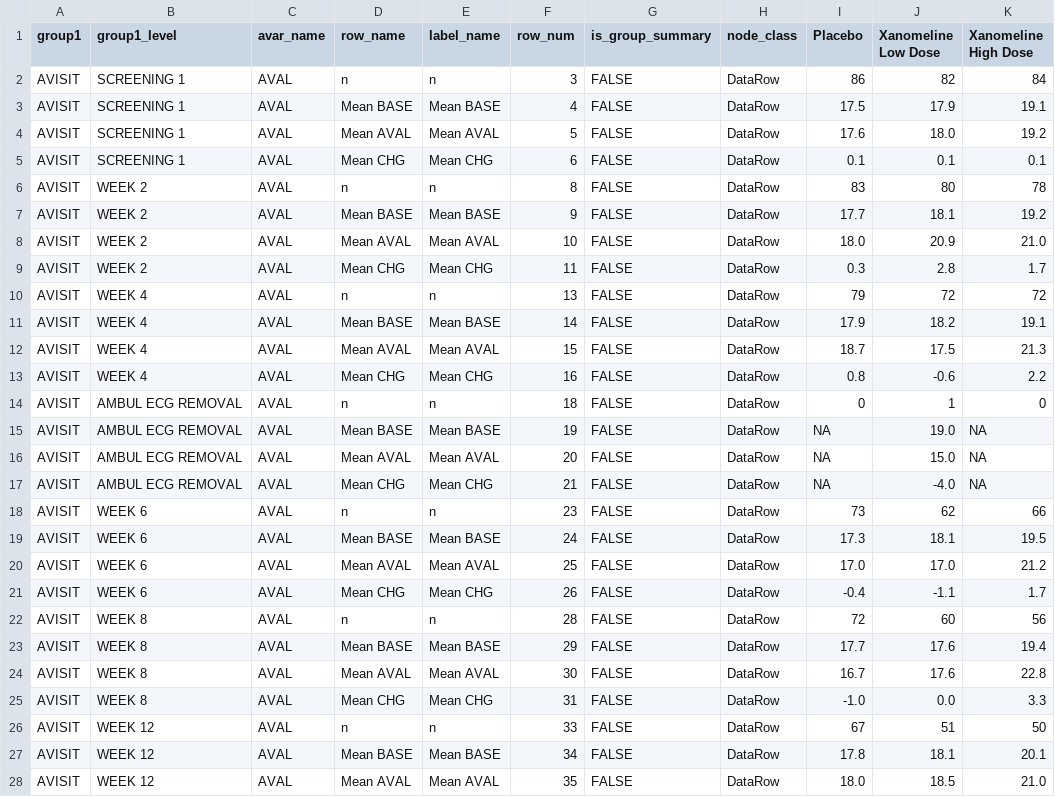
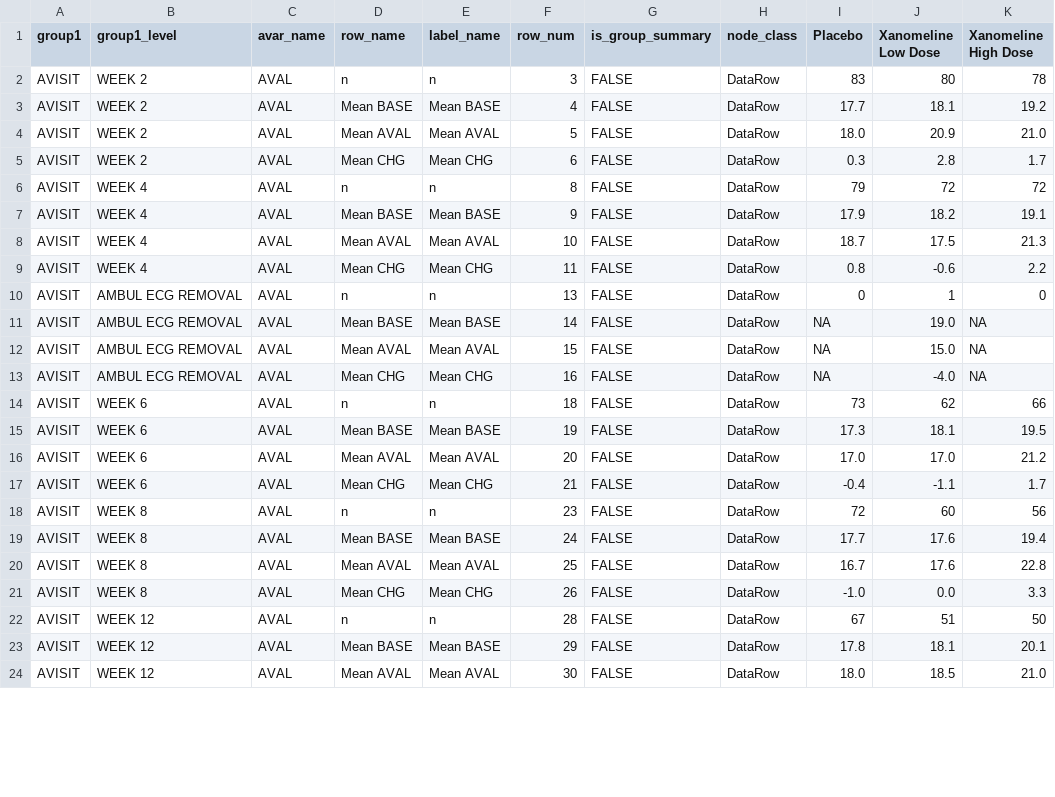
Before and after one commit to Ngarciar24/adam-admiral-walkthrough, a CSV file: outputs/t2_alt_change_by_visit.csv, drawn as a sheet; only a part is shown; the diff covers the shown part only.

Commit message:
Correct derivation rules; add ADTTE, ADQSADAS, define.xml and QC against the pilot
Derivations
- ADSL: treatment variables missing for screen failures; TRT01PN/TRT01AN
  (dose in mg); last dose from the end-of-study date when the last dose
  record has no end date; SITEGR1, RFENDT, EFFFL and COMP24FL.
- ADLB: CHG, PCHG and SHIFT1 on post-baseline records only; SHIFT1
  missing when a range indicator is missing; TRTPN/TRTAN.
- ADAE: TRTA/TRTAN, dermatologic customised query (CQ01NAM) and first
  dermatologic event flag (AOCC01FL).
- New ADTTE (time to first dermatologic event) and ADQSADAS (ADAS-Cog(11)
  with analysis windows, record selection and LOCF). SDTM QS is read from
  the published pilot SDTM at a pinned commit with a checksum check.

Outputs
- Table 2 restricted to post-baseline records; new Table 3 (time to
  event), Table 4 (ADAS-Cog ANCOVA) and Figure 2 (Kaplan-Meier).

Metadata and define.xml
- Specification extended to all 202 variables with origin, source,
  method and codelist; codelists, value-level metadata and windows as
  CSV. define.xml (Define-XML 2.1) and define.html generated from it.

Quality control
- Comparison with the published pilot ADaM datasets: 48 items identical,
  20 differences, each explained in metadata/pilot_differences.csv.
- define.xml validated against the Define-XML 2.1 schema and the XPTs.
- 71 ADaM conformance checks (CDISC CORE has no ADaM rules yet).
- Python cross-check extended to ADTTE; exact zeros restored on read.
- Tests: 225 expectations, including new ADTTE and ADQSADAS tests.

Documentation
- docs/sap.md, docs/adrg.md; implementation notes and README updated.

```diff
--- a/outputs/t2_alt_change_by_visit.csv
+++ b/outputs/t2_alt_change_by_visit.csv
@@ -1,28 +1,24 @@
 group1,group1_level,avar_name,row_name,label_name,row_num,is_group_summary,node_class,Placebo,Xanomeline Low Dose,Xanomeline High Dose
-AVISIT,SCREENING 1,AVAL,n,n,3,FALSE,DataRow,86,82,84
-AVISIT,SCREENING 1,AVAL,Mean BASE,Mean BASE,4,FALSE,DataRow,17.5,17.9,19.1
-AVISIT,SCREENING 1,AVAL,Mean AVAL,Mean AVAL,5,FALSE,DataRow,17.6,18.0,19.2
-AVISIT,SCREENING 1,AVAL,Mean CHG,Mean CHG,6,FALSE,DataRow,0.1,0.1,0.1
-AVISIT,WEEK 2,AVAL,n,n,8,FALSE,DataRow,83,80,78
-AVISIT,WEEK 2,AVAL,Mean BASE,Mean BASE,9,FALSE,DataRow,17.7,18.1,19.2
-AVISIT,WEEK 2,AVAL,Mean AVAL,Mean AVAL,10,FALSE,DataRow,18.0,20.9,21.0
-AVISIT,WEEK 2,AVAL,Mean CHG,Mean CHG,11,FALSE,DataRow,0.3,2.8,1.7
-AVISIT,WEEK 4,AVAL,n,n,13,FALSE,DataRow,79,72,72
-AVISIT,WEEK 4,AVAL,Mean BASE,Mean BASE,14,FALSE,DataRow,17.9,18.2,19.1
-AVISIT,WEEK 4,AVAL,Mean AVAL,Mean AVAL,15,FALSE,DataRow,18.7,17.5,21.3
-AVISIT,WEEK 4,AVAL,Mean CHG,Mean CHG,16,FALSE,DataRow,0.8,-0.6,2.2
-AVISIT,AMBUL ECG REMOVAL,AVAL,n,n,18,FALSE,DataRow,0,1,0
-AVISIT,AMBUL ECG REMOVAL,AVAL,Mean BASE,Mean BASE,19,FALSE,DataRow,NA,19.0,NA
-AVISIT,AMBUL ECG REMOVAL,AVAL,Mean AVAL,Mean AVAL,20,FALSE,DataRow,NA,15.0,NA
-AVISIT,AMBUL ECG REMOVAL,AVAL,Mean CHG,Mean CHG,21,FALSE,DataRow,NA,-4.0,NA
-AVISIT,WEEK 6,AVAL,n,n,23,FALSE,DataRow,73,62,66
-AVISIT,WEEK 6,AVAL,Mean BASE,Mean BASE,24,FALSE,DataRow,17.3,18.1,19.5
-AVISIT,WEEK 6,AVAL,Mean AVAL,Mean AVAL,25,FALSE,DataRow,17.0,17.0,21.2
-AVISIT,WEEK 6,AVAL,Mean CHG,Mean CHG,26,FALSE,DataRow,-0.4,-1.1,1.7
-AVISIT,WEEK 8,AVAL,n,n,28,FALSE,DataRow,72,60,56
-AVISIT,WEEK 8,AVAL,Mean BASE,Mean BASE,29,FALSE,DataRow,17.7,17.6,19.4
-AVISIT,WEEK 8,AVAL,Mean AVAL,Mean AVAL,30,FALSE,DataRow,16.7,17.6,22.8
-AVISIT,WEEK 8,AVAL,Mean CHG,Mean CHG,31,FALSE,DataRow,-1.0,0.0,3.3
-AVISIT,WEEK 12,AVAL,n,n,33,FALSE,DataRow,67,51,50
-AVISIT,WEEK 12,AVAL,Mean BASE,Mean BASE,34,FALSE,DataRow,17.8,18.1,20.1
-AVISIT,WEEK 12,AVAL,Mean AVAL,Mean AVAL,35,FALSE,DataRow,18.0,18.5,21.0
+AVISIT,WEEK 2,AVAL,n,n,3,FALSE,DataRow,83,80,78
+AVISIT,WEEK 2,AVAL,Mean BASE,Mean BASE,4,FALSE,DataRow,17.7,18.1,19.2
+AVISIT,WEEK 2,AVAL,Mean AVAL,Mean AVAL,5,FALSE,DataRow,18.0,20.9,21.0
+AVISIT,WEEK 2,AVAL,Mean CHG,Mean CHG,6,FALSE,DataRow,0.3,2.8,1.7
+AVISIT,WEEK 4,AVAL,n,n,8,FALSE,DataRow,79,72,72
+AVISIT,WEEK 4,AVAL,Mean BASE,Mean BASE,9,FALSE,DataRow,17.9,18.2,19.1
+AVISIT,WEEK 4,AVAL,Mean AVAL,Mean AVAL,10,FALSE,DataRow,18.7,17.5,21.3
+AVISIT,WEEK 4,AVAL,Mean CHG,Mean CHG,11,FALSE,DataRow,0.8,-0.6,2.2
+AVISIT,AMBUL ECG REMOVAL,AVAL,n,n,13,FALSE,DataRow,0,1,0
+AVISIT,AMBUL ECG REMOVAL,AVAL,Mean BASE,Mean BASE,14,FALSE,DataRow,NA,19.0,NA
+AVISIT,AMBUL ECG REMOVAL,AVAL,Mean AVAL,Mean AVAL,15,FALSE,DataRow,NA,15.0,NA
+AVISIT,AMBUL ECG REMOVAL,AVAL,Mean CHG,Mean CHG,16,FALSE,DataRow,NA,-4.0,NA
+AVISIT,WEEK 6,AVAL,n,n,18,FALSE,DataRow,73,62,66
+AVISIT,WEEK 6,AVAL,Mean BASE,Mean BASE,19,FALSE,DataRow,17.3,18.1,19.5
+AVISIT,WEEK 6,AVAL,Mean AVAL,Mean AVAL,20,FALSE,DataRow,17.0,17.0,21.2
+AVISIT,WEEK 6,AVAL,Mean CHG,Mean CHG,21,FALSE,DataRow,-0.4,-1.1,1.7
+AVISIT,WEEK 8,AVAL,n,n,23,FALSE,DataRow,72,60,56
+AVISIT,WEEK 8,AVAL,Mean BASE,Mean BASE,24,FALSE,DataRow,17.7,17.6,19.4
+AVISIT,WEEK 8,AVAL,Mean AVAL,Mean AVAL,25,FALSE,DataRow,16.7,17.6,22.8
+AVISIT,WEEK 8,AVAL,Mean CHG,Mean CHG,26,FALSE,DataRow,-1.0,0.0,3.3
+AVISIT,WEEK 12,AVAL,n,n,28,FALSE,DataRow,67,51,50
+AVISIT,WEEK 12,AVAL,Mean BASE,Mean BASE,29,FALSE,DataRow,17.8,18.1,20.1
+AVISIT,WEEK 12,AVAL,Mean AVAL,Mean AVAL,30,FALSE,DataRow,18.0,18.5,21.0
```
Also changed, not shown: 21 edited cells elsewhere in this file, outputs/f1_alt_chg_by_visit.csv, 53 other files.
